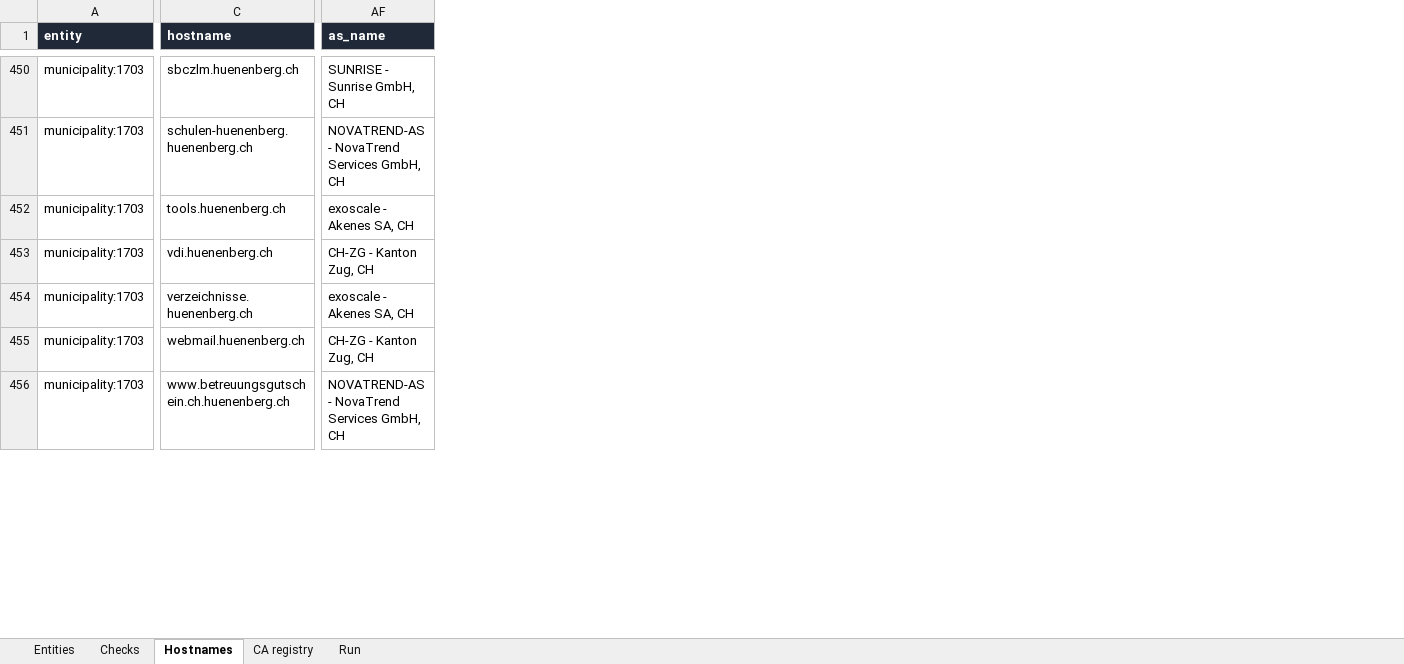
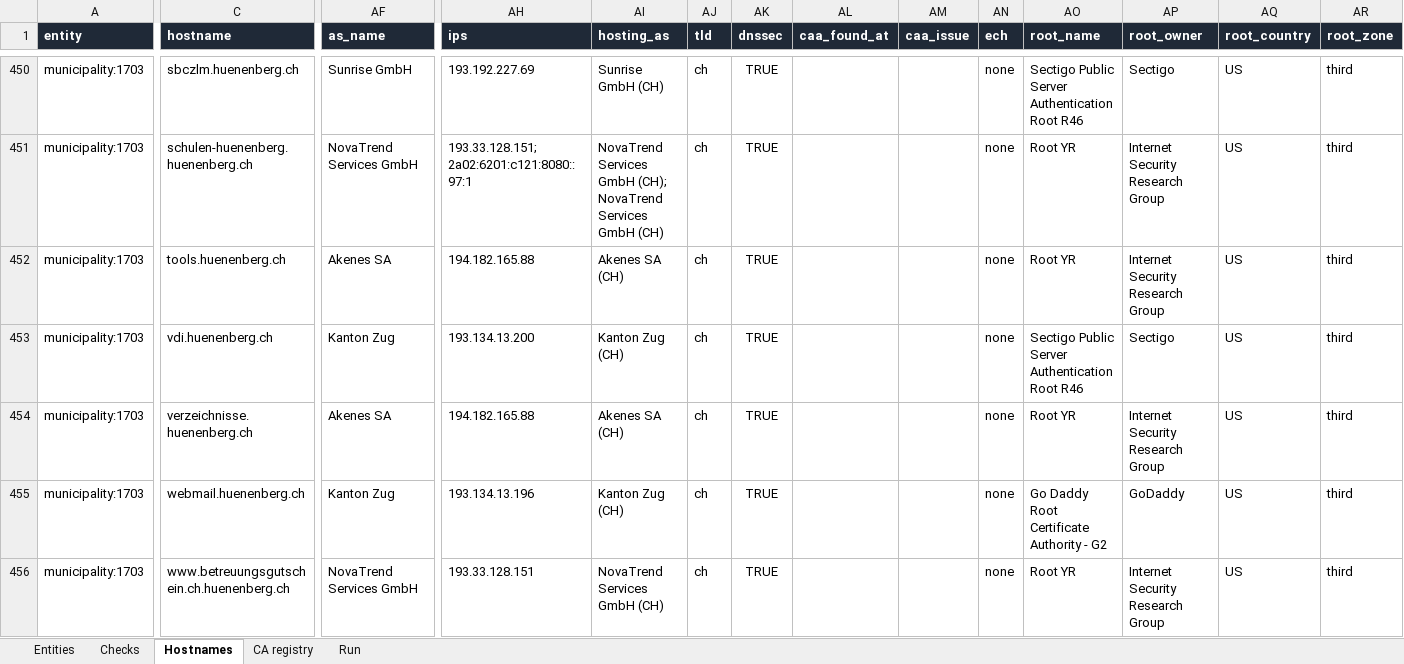
Before and after one commit to Accelerate-GmbH/cert_landscape_CH, an Excel workbook: output/2026-11-18/export.xlsx, sheet Hostnames, drawn as a sheet; only a part is shown, gaps mark what is left out; values as stored, in another font and other column widths than the file's, no borders; the diff covers the shown part only; the diff names each change by its address in the sheet, - before the commit and + after, or states it on an @@ line.

```diff
--- a/output/2026-11-18/export.xlsx (sheet Hostnames)
+++ b/output/2026-11-18/export.xlsx (sheet Hostnames)
+column AH (ips), rows 450-456: 193.192.227.69 | 193.33.128.151; 2a02:6201:c121:8080::97:1 | 194.182.165.88 | 193.134.13.200 | 194.182.165.88 | 193.134.13.196 | 193.33.128.151
+column AI (hosting_as), rows 450-456: Sunrise GmbH (CH) | NovaTrend Services GmbH (CH); NovaTrend Services GmbH (CH) | Akenes SA (CH) | Kanton Zug (CH) | Akenes SA (CH) | Kanton Zug (CH) | NovaTrend Services GmbH (CH)
+column AJ (tld), rows 450-456: all ch
+column AK (dnssec), rows 450-456: all TRUE
+column AL (caa_found_at), empty
+column AM (caa_issue), empty
+column AN (ech), rows 450-456: all none
+column AO (root_name), rows 450-456: Sectigo Public Server Authentication Root R46 | Root YR | Root YR | Sectigo Public Server Authentication Root R46 | Root YR | Go Daddy Root Certificate Authority - G2 | Root YR
+column AP (root_owner), rows 450-456: Sectigo | Internet Security Research Group | Internet Security Research Group | Sectigo | Internet Security Research Group | GoDaddy | Internet Security Research Group
+column AQ (root_country), rows 450-456: all US
+column AR (root_zone), rows 450-456: all third
-AF450 (as_name): SUNRISE - Sunrise GmbH, CH
+AF450 (as_name): Sunrise GmbH
-AF451 (as_name): NOVATREND-AS - NovaTrend Services GmbH, CH
+AF451 (as_name): NovaTrend Services GmbH
-AF452 (as_name): exoscale - Akenes SA, CH
+AF452 (as_name): Akenes SA
-AF453 (as_name): CH-ZG - Kanton Zug, CH
+AF453 (as_name): Kanton Zug
-AF454 (as_name): exoscale - Akenes SA, CH
+AF454 (as_name): Akenes SA
-AF455 (as_name): CH-ZG - Kanton Zug, CH
+AF455 (as_name): Kanton Zug
-AF456 (as_name): NOVATREND-AS - NovaTrend Services GmbH, CH
+AF456 (as_name): NovaTrend Services GmbH
```
Also changed, not shown: 17 added rows, 7 added columns and 399 edited cells elsewhere in this sheet, sheet Entities, sheet Checks, sheet Run, output/latest/export.xlsx, 16 other files.
